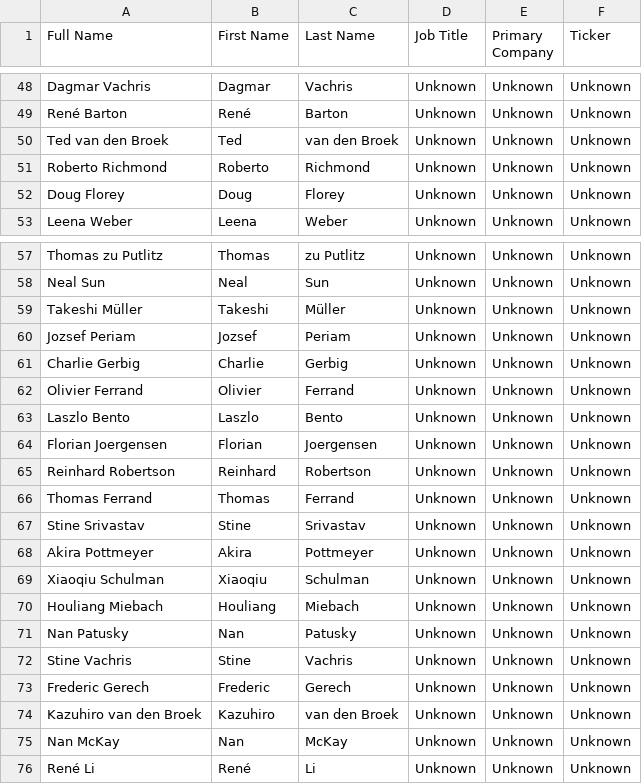
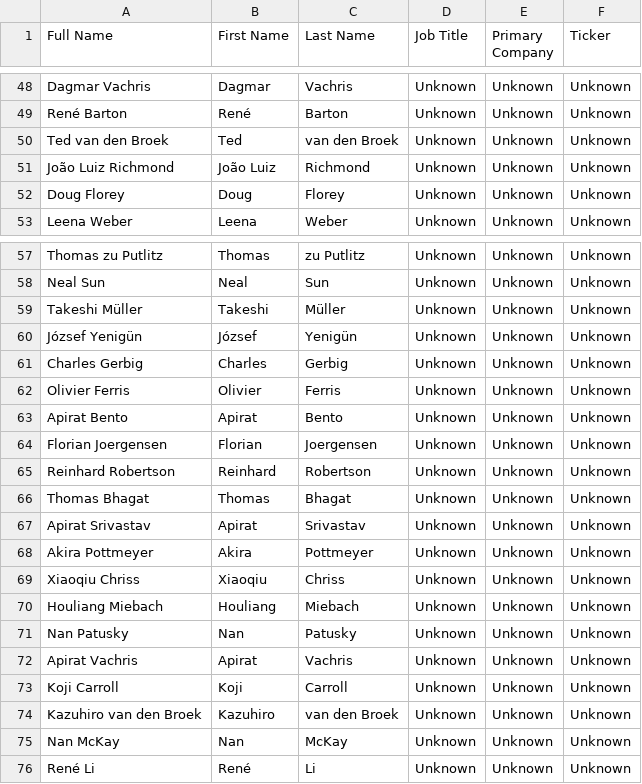
Before and after one commit to HSLU-IFZ-Competence-Center-Investments/compliance_data_set, a CSV file: syntetic_CEOs und BoDs International.csv, drawn as a sheet; only a part is shown, gaps mark what is left out; the diff covers the shown part only.

```diff
--- a/syntetic_CEOs und BoDs International.csv
+++ b/syntetic_CEOs und BoDs International.csv
@@ -50,3 +50,3 @@ René Barton,René,Barton,Unknown,Unknown,Unknown
 Ted van den Broek,Ted,van den Broek,Unknown,Unknown,Unknown
-Roberto Richmond,Roberto,Richmond,Unknown,Unknown,Unknown
+João Luiz Richmond,João Luiz,Richmond,Unknown,Unknown,Unknown
 Doug Florey,Doug,Florey,Unknown,Unknown,Unknown
@@ -59,16 +59,16 @@ Neal Sun,Neal,Sun,Unknown,Unknown,Unknown
 Takeshi Müller,Takeshi,Müller,Unknown,Unknown,Unknown
-Jozsef Periam,Jozsef,Periam,Unknown,Unknown,Unknown
-Charlie Gerbig,Charlie,Gerbig,Unknown,Unknown,Unknown
-Olivier Ferrand,Olivier,Ferrand,Unknown,Unknown,Unknown
-Laszlo Bento,Laszlo,Bento,Unknown,Unknown,Unknown
+József Yenigün,József,Yenigün,Unknown,Unknown,Unknown
+Charles Gerbig,Charles,Gerbig,Unknown,Unknown,Unknown
+Olivier Ferris,Olivier,Ferris,Unknown,Unknown,Unknown
+Apirat Bento,Apirat,Bento,Unknown,Unknown,Unknown
 Florian Joergensen,Florian,Joergensen,Unknown,Unknown,Unknown
 Reinhard Robertson,Reinhard,Robertson,Unknown,Unknown,Unknown
-Thomas Ferrand,Thomas,Ferrand,Unknown,Unknown,Unknown
-Stine Srivastav,Stine,Srivastav,Unknown,Unknown,Unknown
+Thomas Bhagat,Thomas,Bhagat,Unknown,Unknown,Unknown
+Apirat Srivastav,Apirat,Srivastav,Unknown,Unknown,Unknown
 Akira Pottmeyer,Akira,Pottmeyer,Unknown,Unknown,Unknown
-Xiaoqiu Schulman,Xiaoqiu,Schulman,Unknown,Unknown,Unknown
+Xiaoqiu Chriss,Xiaoqiu,Chriss,Unknown,Unknown,Unknown
 Houliang Miebach,Houliang,Miebach,Unknown,Unknown,Unknown
 Nan Patusky,Nan,Patusky,Unknown,Unknown,Unknown
-Stine Vachris,Stine,Vachris,Unknown,Unknown,Unknown
-Frederic Gerech,Frederic,Gerech,Unknown,Unknown,Unknown
+Apirat Vachris,Apirat,Vachris,Unknown,Unknown,Unknown
+Koji Carroll,Koji,Carroll,Unknown,Unknown,Unknown
 Kazuhiro van den Broek,Kazuhiro,van den Broek,Unknown,Unknown,Unknown
```
Also changed, not shown: 34 edited cells elsewhere in this file, CEOs und BoDs International.csv, Namensliste CEOs und BoDs Nebenwerte Schweiz.csv, 3 other files.
